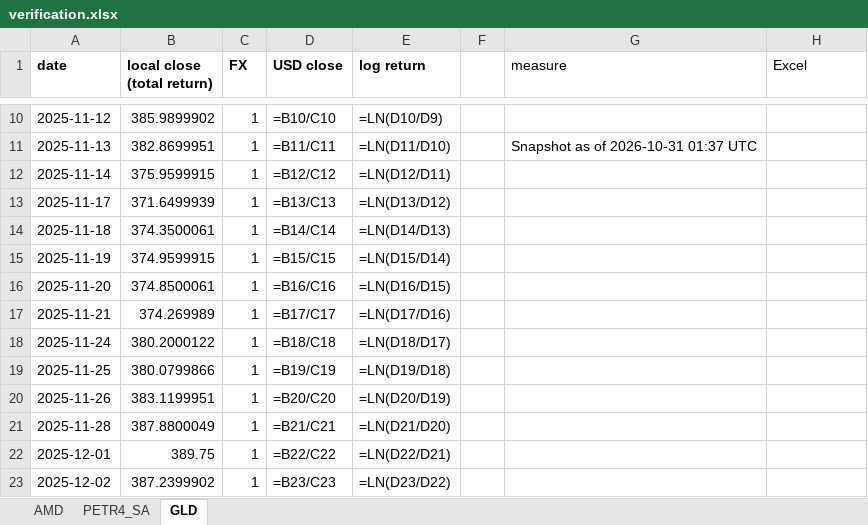
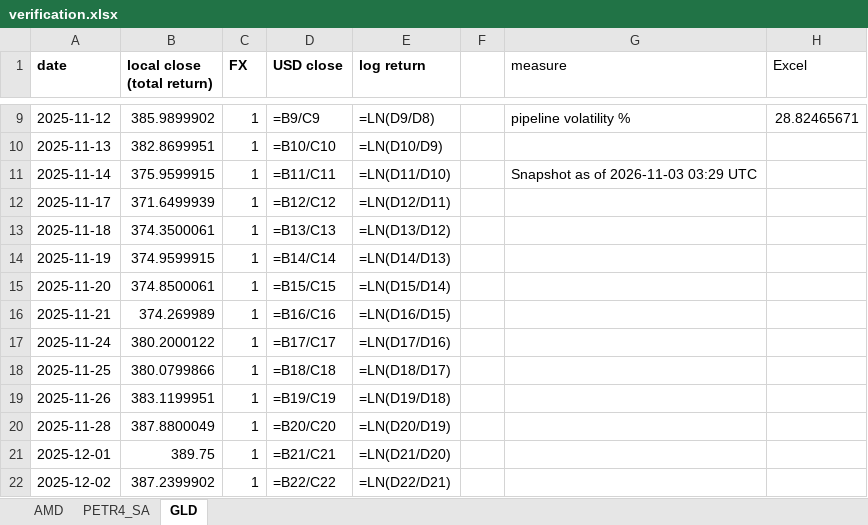
Before and after one commit to jpsb2004/power-law-book, an Excel workbook: research/verification.xlsx, sheet GLD, drawn as a sheet; only a part is shown, gaps mark what is left out; values as stored, in another font and other column widths than the file's, no borders; formulas without a stored value are shown as written; addresses are those after the commit; the diff covers the shown part only; the diff names each change by its address in the sheet, - before the commit and + after, or states it on an @@ line.

```diff
--- a/research/verification.xlsx (sheet GLD)
+++ b/research/verification.xlsx (sheet GLD)
-D9 (USD close): =B10/C10
+D9 (USD close): =B9/C9
-E9 (log return): =LN(D10/D9)
+E9 (log return): =LN(D9/D8)
-G9 (measure): (empty)
+G9 (measure): pipeline volatility %
-H9 (Excel): (empty)
+H9 (Excel): 28.82465671
-D10 (USD close): =B11/C11
+D10 (USD close): =B10/C10
-E10 (log return): =LN(D11/D10)
+E10 (log return): =LN(D10/D9)
-G10 (measure): Snapshot as of 2026-10-31 01:37 UTC
+G10 (measure): (empty)
-D11 (USD close): =B12/C12
+D11 (USD close): =B11/C11
-E11 (log return): =LN(D12/D11)
+E11 (log return): =LN(D11/D10)
-G11 (measure): (empty)
+G11 (measure): Snapshot as of 2026-11-03 03:29 UTC
-D12 (USD close): =B13/C13
+D12 (USD close): =B12/C12
-E12 (log return): =LN(D13/D12)
+E12 (log return): =LN(D12/D11)
-D13 (USD close): =B14/C14
+D13 (USD close): =B13/C13
-E13 (log return): =LN(D14/D13)
+E13 (log return): =LN(D13/D12)
-D14 (USD close): =B15/C15
+D14 (USD close): =B14/C14
-E14 (log return): =LN(D15/D14)
+E14 (log return): =LN(D14/D13)
-D15 (USD close): =B16/C16
+D15 (USD close): =B15/C15
-E15 (log return): =LN(D16/D15)
+E15 (log return): =LN(D15/D14)
-D16 (USD close): =B17/C17
+D16 (USD close): =B16/C16
-E16 (log return): =LN(D17/D16)
+E16 (log return): =LN(D16/D15)
-D17 (USD close): =B18/C18
+D17 (USD close): =B17/C17
-E17 (log return): =LN(D18/D17)
+E17 (log return): =LN(D17/D16)
-D18 (USD close): =B19/C19
+D18 (USD close): =B18/C18
-E18 (log return): =LN(D19/D18)
+E18 (log return): =LN(D18/D17)
-D19 (USD close): =B20/C20
+D19 (USD close): =B19/C19
-E19 (log return): =LN(D20/D19)
+E19 (log return): =LN(D19/D18)
-D20 (USD close): =B21/C21
+D20 (USD close): =B20/C20
-E20 (log return): =LN(D21/D20)
+E20 (log return): =LN(D20/D19)
-D21 (USD close): =B22/C22
+D21 (USD close): =B21/C21
-E21 (log return): =LN(D22/D21)
+E21 (log return): =LN(D21/D20)
-D22 (USD close): =B23/C23
+D22 (USD close): =B22/C22
-E22 (log return): =LN(D23/D22)
+E22 (log return): =LN(D22/D21)
```
Also changed, not shown: 1 added row, 1 removed row and 486 edited cells elsewhere in this sheet, sheet AMD, sheet PETR4_SA, 7 other files.
